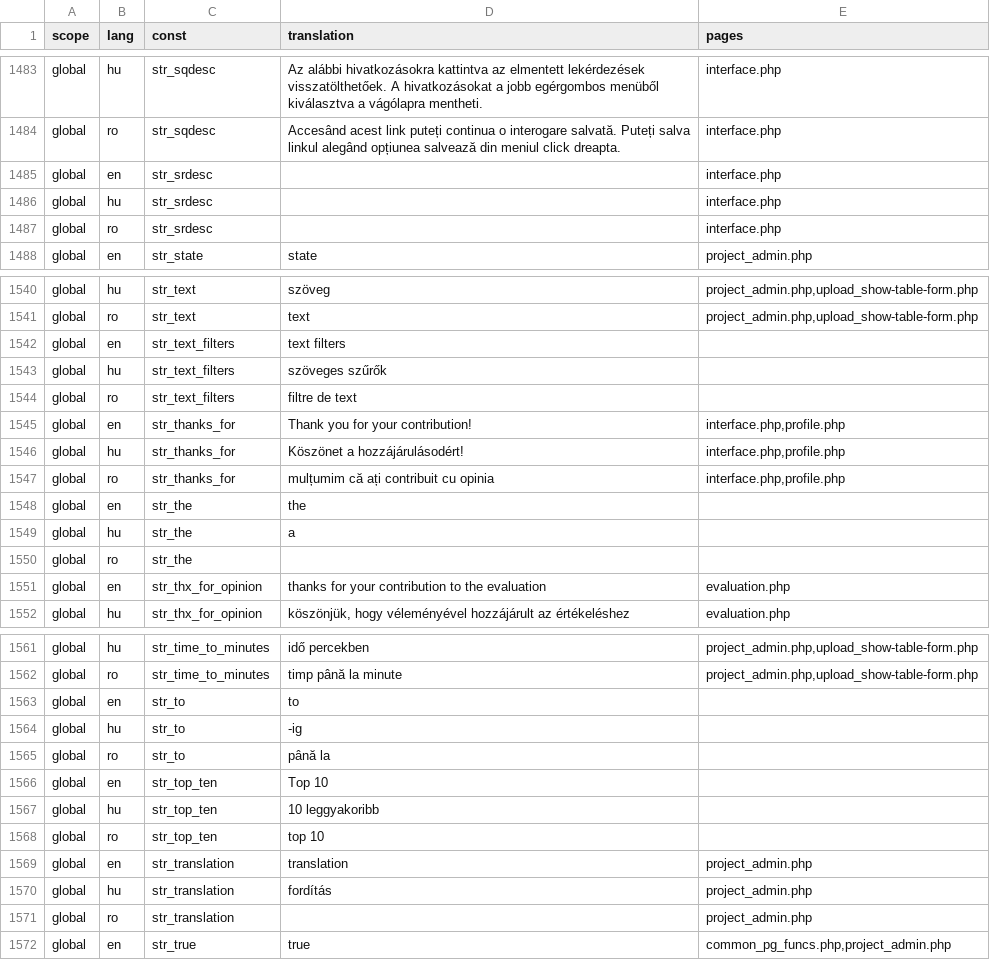
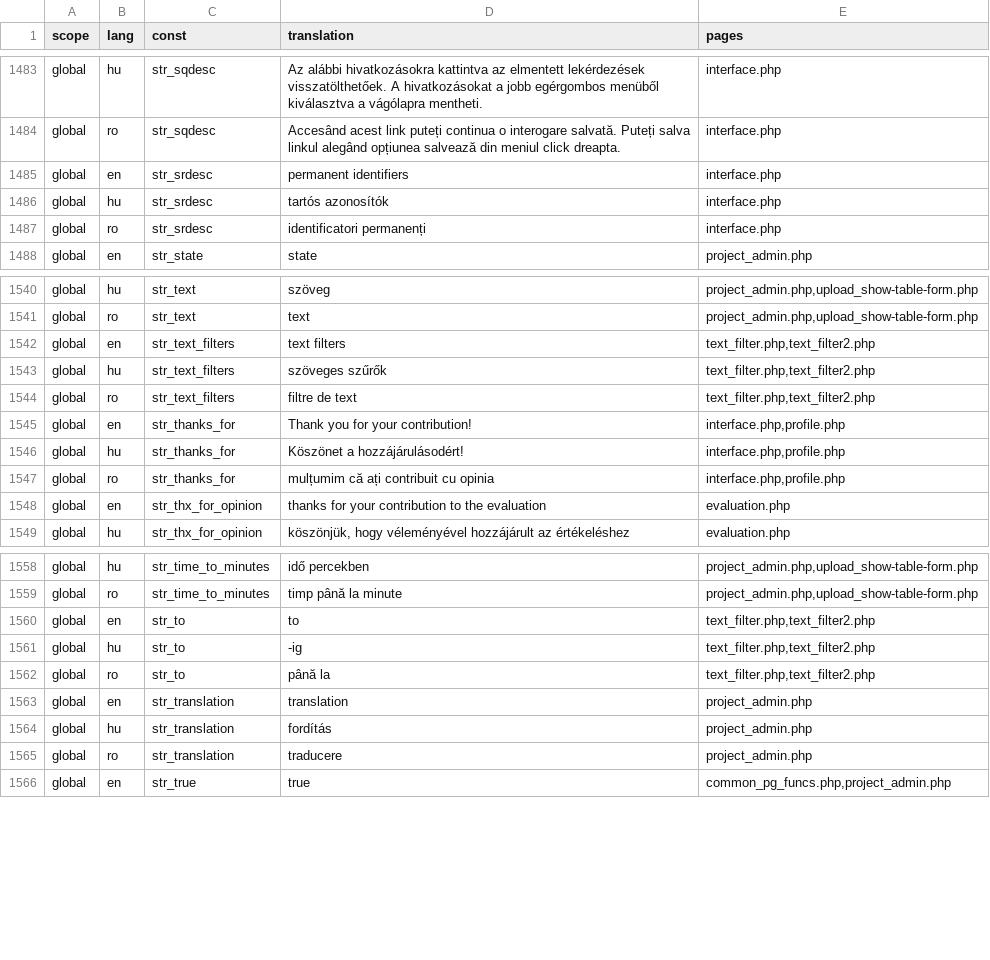
Before and after one commit to OpenBioMaps/translations, a CSV file: global_project_translations.csv, drawn as a sheet; only a part is shown, gaps mark what is left out; the diff covers the shown part only.

Commit message:
Update global_project_translations.csv

```diff
--- a/global_project_translations.csv
+++ b/global_project_translations.csv
@@ -1484,5 +1484,5 @@
 "global","ro","str_sqdesc","Accesând acest link puteți continua o interogare salvată. Puteți salva linkul alegând opțiunea salvează din meniul click dreapta.","interface.php"
-"global","en","str_srdesc",,"interface.php"
-"global","hu","str_srdesc",,"interface.php"
-"global","ro","str_srdesc",,"interface.php"
+"global","en","str_srdesc","permanent identifiers","interface.php"
+"global","hu","str_srdesc","tartós azonosítók","interface.php"
+"global","ro","str_srdesc","identificatori permanenți","interface.php"
 "global","en","str_state","state","project_admin.php"
@@ -1541,5 +1541,5 @@
 "global","ro","str_text","text","project_admin.php,upload_show-table-form.php"
-"global","en","str_text_filters","text filters",
-"global","hu","str_text_filters","szöveges szűrők",
-"global","ro","str_text_filters","filtre de text",
+"global","en","str_text_filters","text filters","text_filter.php,text_filter2.php"
+"global","hu","str_text_filters","szöveges szűrők","text_filter.php,text_filter2.php"
+"global","ro","str_text_filters","filtre de text","text_filter.php,text_filter2.php"
 "global","en","str_thanks_for","Thank you for your contribution!","interface.php,profile.php"
@@ -1547,5 +1547,2 @@
 "global","ro","str_thanks_for","mulțumim că ați contribuit cu opinia","interface.php,profile.php"
-"global","en","str_the","the",
-"global","hu","str_the","a",
-"global","ro","str_the",,
 "global","en","str_thx_for_opinion","thanks for your contribution to the evaluation","evaluation.php"
@@ -1562,11 +1559,8 @@
 "global","ro","str_time_to_minutes","timp până la minute","project_admin.php,upload_show-table-form.php"
-"global","en","str_to","to",
-"global","hu","str_to","-ig",
-"global","ro","str_to","până la",
-"global","en","str_top_ten","Top 10",
-"global","hu","str_top_ten","10 leggyakoribb",
-"global","ro","str_top_ten","top 10",
+"global","en","str_to","to","text_filter.php,text_filter2.php"
+"global","hu","str_to","-ig","text_filter.php,text_filter2.php"
+"global","ro","str_to","până la","text_filter.php,text_filter2.php"
 "global","en","str_translation","translation","project_admin.php"
 "global","hu","str_translation","fordítás","project_admin.php"
-"global","ro","str_translation",,"project_admin.php"
+"global","ro","str_translation","traducere","project_admin.php"
 "global","en","str_true","true","common_pg_funcs.php,project_admin.php"
```
Also changed, not shown: 12 edited cells elsewhere in this file.
